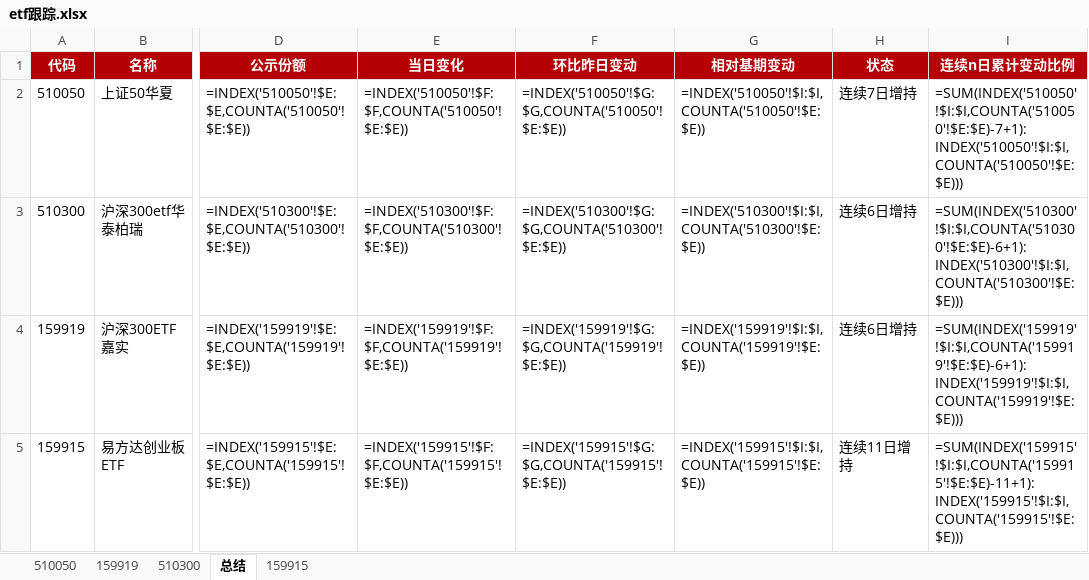
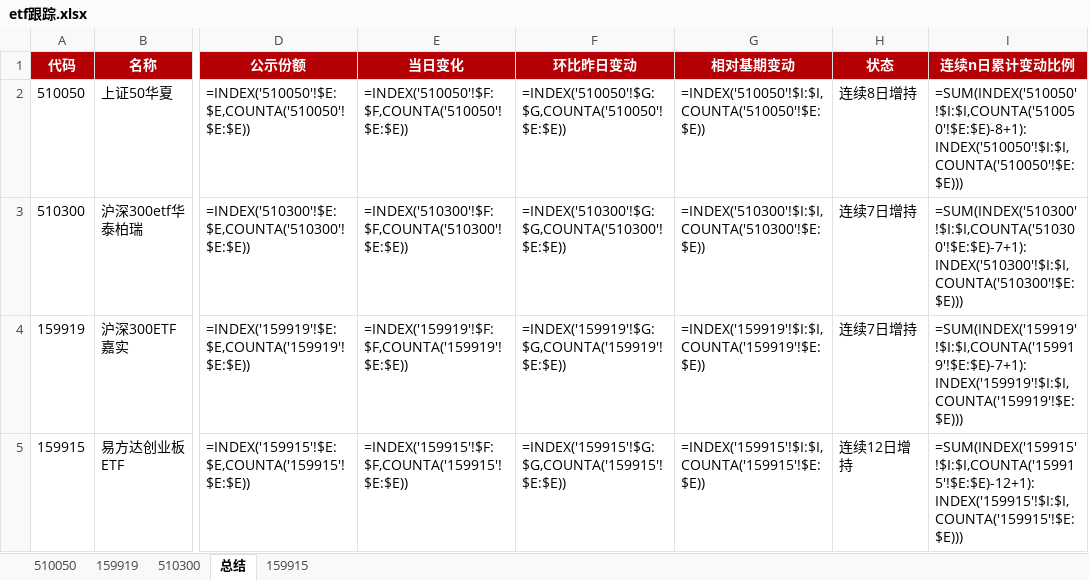
Before and after one commit to steve849739/Etf-tracker, an Excel workbook: etf跟踪.xlsx, sheet 总结, drawn as a sheet; only a part is shown, gaps mark what is left out; values as stored, in another font and other column widths than the file's, no borders; formulas without a stored value are shown as written; the diff names each change by its address in the sheet, - before the commit and + after, or states it on an @@ line.

```diff
--- a/etf跟踪.xlsx (sheet 总结)
+++ b/etf跟踪.xlsx (sheet 总结)
-H2 (状态): 连续7日增持
+H2 (状态): 连续8日增持
-I2 (连续n日累计变动比例): =SUM(INDEX('510050'!$I:$I,COUNTA('510050'!$E:$E)-7+1):INDEX('510050'!$I:$I,COUNTA('510050'!$E:$E)))
+I2 (连续n日累计变动比例): =SUM(INDEX('510050'!$I:$I,COUNTA('510050'!$E:$E)-8+1):INDEX('510050'!$I:$I,COUNTA('510050'!$E:$E)))
-H3:H4 (状态): 连续6日增持
+H3:H4 (状态): 连续7日增持
-I3 (连续n日累计变动比例): =SUM(INDEX('510300'!$I:$I,COUNTA('510300'!$E:$E)-6+1):INDEX('510300'!$I:$I,COUNTA('510300'!$E:$E)))
+I3 (连续n日累计变动比例): =SUM(INDEX('510300'!$I:$I,COUNTA('510300'!$E:$E)-7+1):INDEX('510300'!$I:$I,COUNTA('510300'!$E:$E)))
-I4 (连续n日累计变动比例): =SUM(INDEX('159919'!$I:$I,COUNTA('159919'!$E:$E)-6+1):INDEX('159919'!$I:$I,COUNTA('159919'!$E:$E)))
+I4 (连续n日累计变动比例): =SUM(INDEX('159919'!$I:$I,COUNTA('159919'!$E:$E)-7+1):INDEX('159919'!$I:$I,COUNTA('159919'!$E:$E)))
-H5 (状态): 连续11日增持
+H5 (状态): 连续12日增持
-I5 (连续n日累计变动比例): =SUM(INDEX('159915'!$I:$I,COUNTA('159915'!$E:$E)-11+1):INDEX('159915'!$I:$I,COUNTA('159915'!$E:$E)))
+I5 (连续n日累计变动比例): =SUM(INDEX('159915'!$I:$I,COUNTA('159915'!$E:$E)-12+1):INDEX('159915'!$I:$I,COUNTA('159915'!$E:$E)))
```
Also changed, not shown: sheet 510050, sheet 510300, sheet 159919, sheet 159915, 2 other files.
